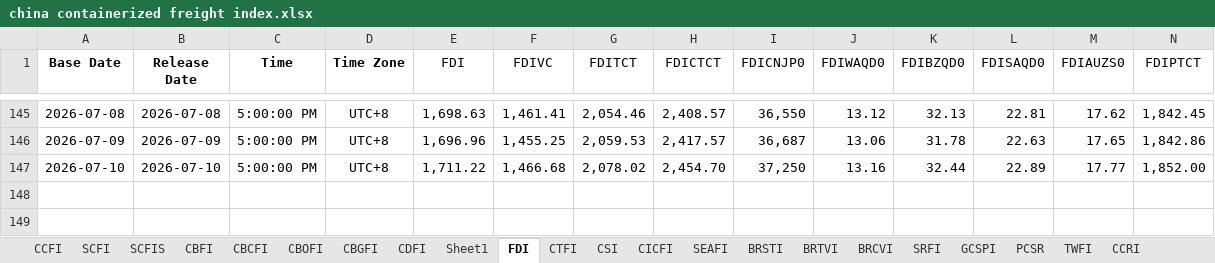
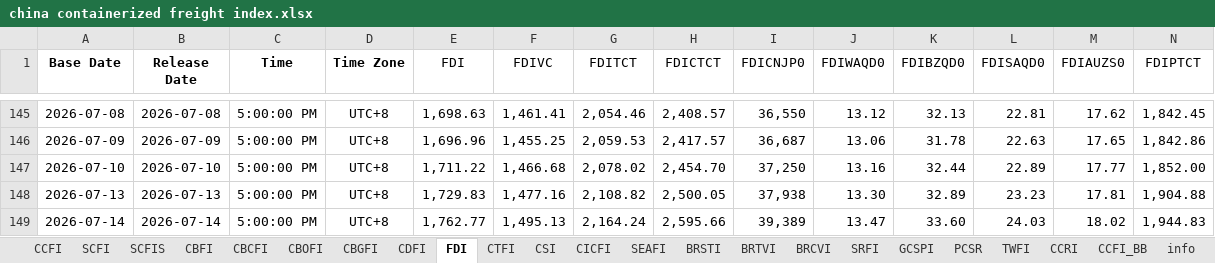
Before and after one commit to Tommylee1013/FinancialData, an Excel workbook: data_lake/freight/china containerized freight index.xlsx, sheet FDI, drawn as a sheet; only a part is shown, gaps mark what is left out; values as stored, in another font and other column widths than the file's, no borders; rows hold the shown columns only; the diff names each change by its address in the sheet, - before the commit and + after, or states it on an @@ line.

```diff
--- a/data_lake/freight/china containerized freight index.xlsx (sheet FDI)
+++ b/data_lake/freight/china containerized freight index.xlsx (sheet FDI)
-sheet tab: Sheet1
+row 148: 2026-07-13 | 2026-07-13 | 5:00:00 PM | UTC+8 | 1,729.83 | 1,477.16 | 2,108.82 | 2,500.05 | 37,938 | 13.30 | 32.89 | 23.23 | 17.81 | 1,904.88
+row 149: 2026-07-14 | 2026-07-14 | 5:00:00 PM | UTC+8 | 1,762.77 | 1,495.13 | 2,164.24 | 2,595.66 | 39,389 | 13.47 | 33.60 | 24.03 | 18.02 | 1,944.83
```
Also changed, not shown: sheet CDFI, sheet CTFI, sheet CBCFI, sheet CBOFI, sheet SCFIS, charts or pictures, data_lake/Index/Bond Index.xlsx, data_lake/commodity/Aluminum.xlsx, 13 other files.
